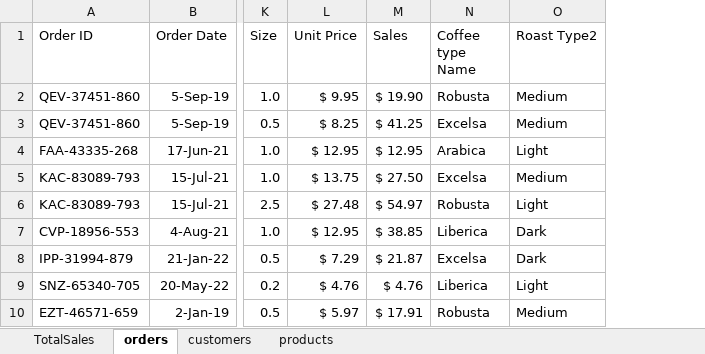
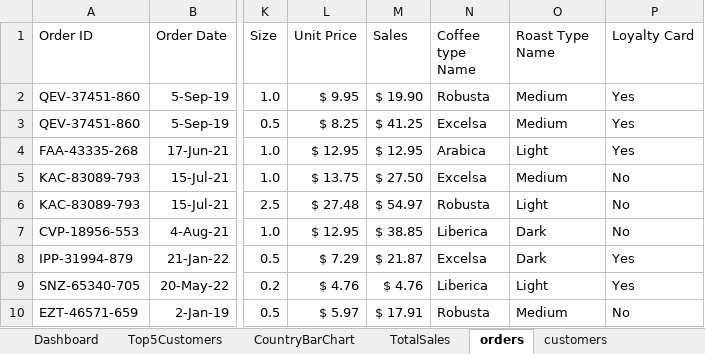
Before and after one commit to begindeveloper/Coffee_Orders_project, an Excel workbook: coffeeOrdersData.xlsx, sheet orders, drawn as a sheet; only a part is shown, gaps mark what is left out; values as stored, in another font and other column widths than the file's, no borders; table styles not drawn; the diff names each change by its address in the sheet, - before the commit and + after, or states it on an @@ line.

Commit message:
Update CoffeeOrdersData

```diff
--- a/coffeeOrdersData.xlsx (sheet orders)
+++ b/coffeeOrdersData.xlsx (sheet orders)
+sheet tab: Dashboard
+sheet tab: Top5Customers
+sheet tab: CountryBarChart
+column P (Loyalty Card), rows 2-10: Yes | Yes | Yes | No | No | No | Yes | Yes | No
-O1: Roast Type2
+O1: Roast Type Name
```
Also changed, not shown: charts or pictures.
